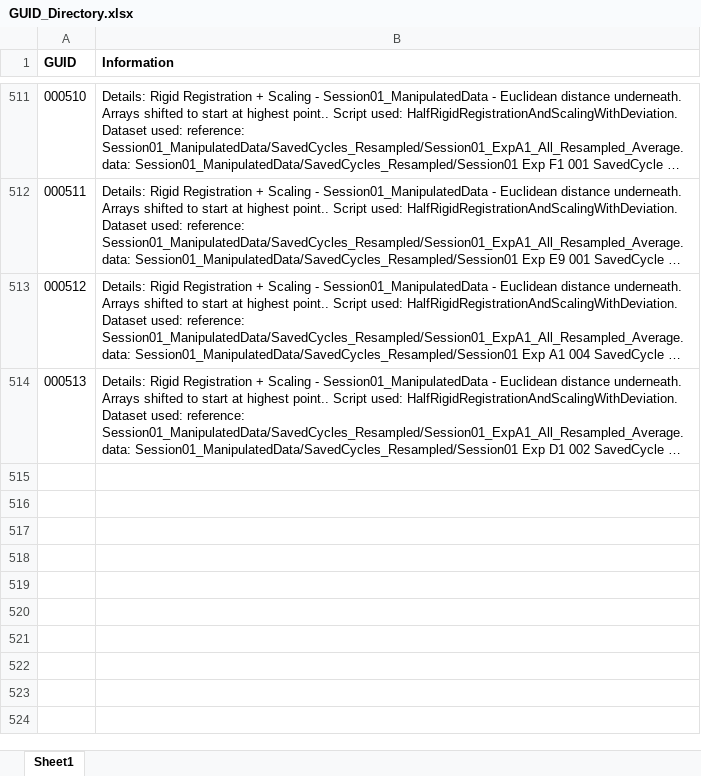
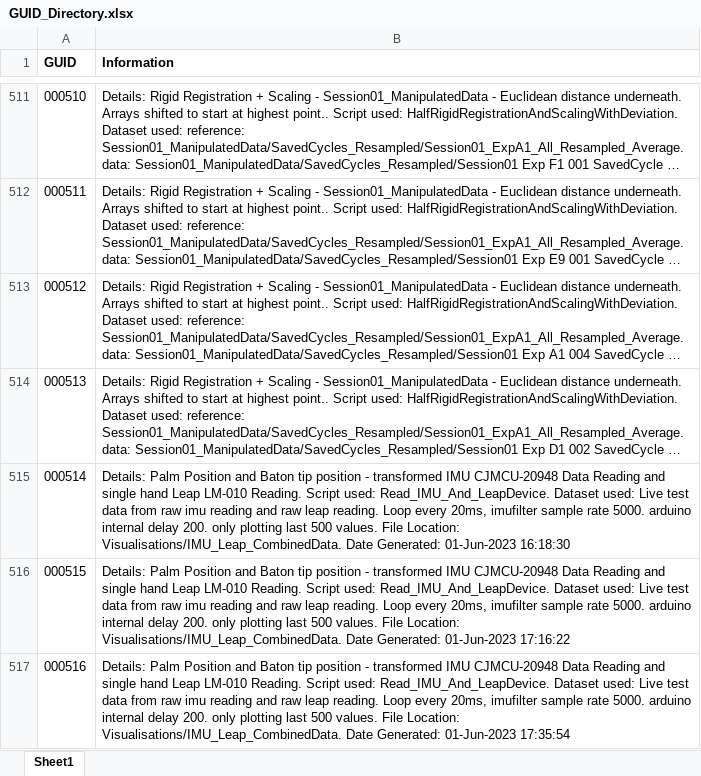
Before and after one commit to courtzc/SmartBaton, an Excel workbook: GUID_Directory.xlsx, sheet Sheet1, drawn as a sheet; only a part is shown, gaps mark what is left out; long unchanged cells end in …; values as stored, in another font and other column widths than the file's, no borders; the diff names each change by its address in the sheet, - before the commit and + after, or states it on an @@ line.

```diff
--- a/GUID_Directory.xlsx (sheet Sheet1)
+++ b/GUID_Directory.xlsx (sheet Sheet1)
+row 515: 000514 | Details: Palm Position and Baton tip position - transformed IMU CJMCU-20948 Data Reading and single hand Leap LM-010 Reading. Script used: Read_IMU_And_LeapDevice. Dataset used: Live test data from raw imu reading and raw leap reading. Loop every 20ms, imufilter sample rate 5000. arduino internal delay 200. only plotting last 500 values. File Location: Visualisations/IMU_Leap_CombinedData. Date Generated: 01-Jun-2023 16:18:30
+row 516: 000515 | Details: Palm Position and Baton tip position - transformed IMU CJMCU-20948 Data Reading and single hand Leap LM-010 Reading. Script used: Read_IMU_And_LeapDevice. Dataset used: Live test data from raw imu reading and raw leap reading. Loop every 20ms, imufilter sample rate 5000. arduino internal delay 200. only plotting last 500 values. File Location: Visualisations/IMU_Leap_CombinedData. Date Generated: 01-Jun-2023 17:16:22
+row 517: 000516 | Details: Palm Position and Baton tip position - transformed IMU CJMCU-20948 Data Reading and single hand Leap LM-010 Reading. Script used: Read_IMU_And_LeapDevice. Dataset used: Live test data from raw imu reading and raw leap reading. Loop every 20ms, imufilter sample rate 5000. arduino internal delay 200. only plotting last 500 values. File Location: Visualisations/IMU_Leap_CombinedData. Date Generated: 01-Jun-2023 17:35:54
```
Also changed, not shown: 10 other files.
